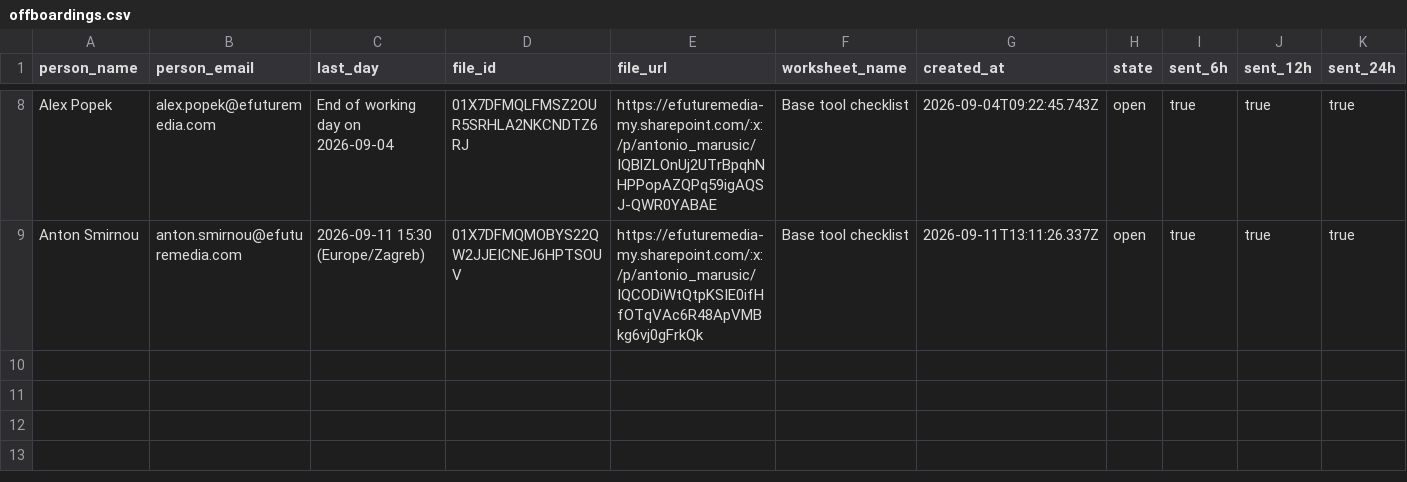
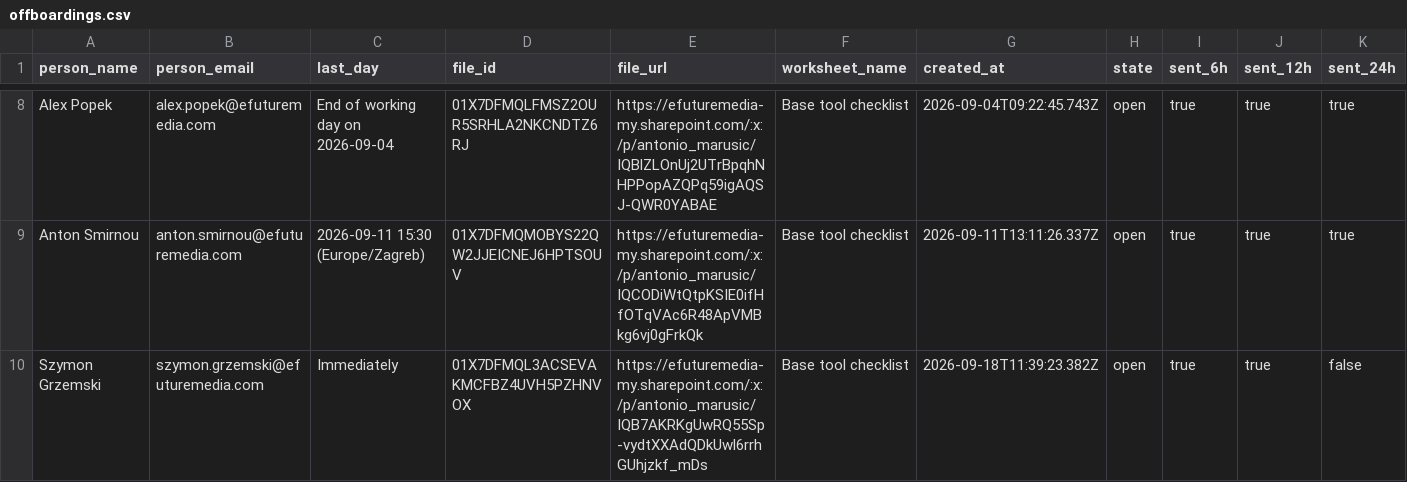
Before and after one commit to antonioefm/n8nbackup, a CSV file: datatables/offboardings.csv, drawn as a sheet; only a part is shown, gaps mark what is left out; rows hold the shown columns only; the diff names each change by its address in the sheet, - before the commit and + after, or states it on an @@ line.

Commit message:
chore(backup): data table offboardings @ 2026-09-19T03:30:00.131Z

```diff
--- a/datatables/offboardings.csv
+++ b/datatables/offboardings.csv
+row 10: Szymon Grzemski | szymon.grzemski@efuturemedia.com | Immediately | 01X7DFMQL3ACSEVAKMCFBZ4UVH5PZHNVOX | https://efuturemedia-my.sharepoint.com/:x:/p/antonio_marusic/IQB7AKRKgUwRQ55Sp-vydtXXAdQDkUwl6rrhGUhjzkf_mDs | Base tool checklist | 2026-09-18T11:39:23.382Z | open | true | true | false
```
